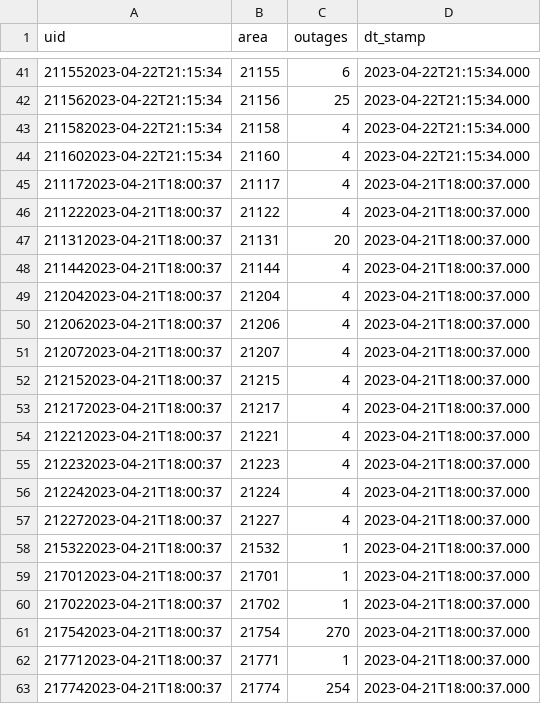
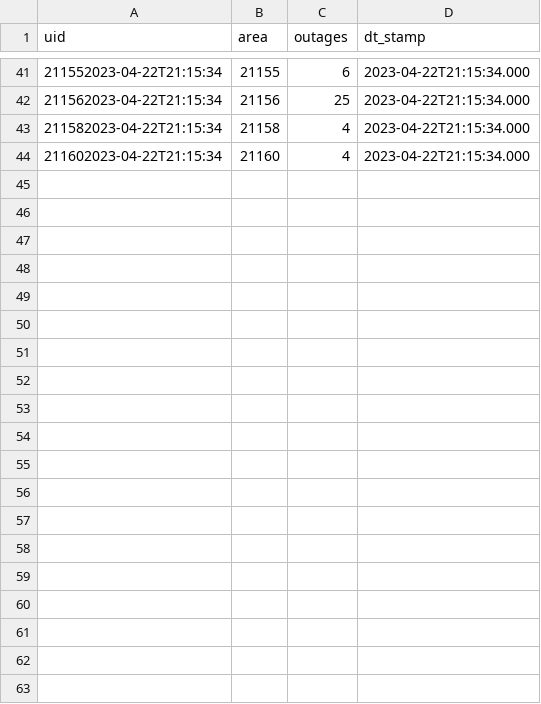
Before and after one commit to NewsAppsUMD/Poweroutage_Bot, a CSV file: data.csv, drawn as a sheet; only a part is shown, gaps mark what is left out.

```diff
--- a/data.csv
+++ b/data.csv
@@ -44,20 +44 @@ uid,area,outages,dt_stamp
 211602023-04-22T21:15:34,21160,4,2023-04-22T21:15:34.000
-211172023-04-21T18:00:37,21117,4,2023-04-21T18:00:37.000
-211222023-04-21T18:00:37,21122,4,2023-04-21T18:00:37.000
-211312023-04-21T18:00:37,21131,20,2023-04-21T18:00:37.000
-211442023-04-21T18:00:37,21144,4,2023-04-21T18:00:37.000
-212042023-04-21T18:00:37,21204,4,2023-04-21T18:00:37.000
-212062023-04-21T18:00:37,21206,4,2023-04-21T18:00:37.000
-212072023-04-21T18:00:37,21207,4,2023-04-21T18:00:37.000
-212152023-04-21T18:00:37,21215,4,2023-04-21T18:00:37.000
-212172023-04-21T18:00:37,21217,4,2023-04-21T18:00:37.000
-212212023-04-21T18:00:37,21221,4,2023-04-21T18:00:37.000
-212232023-04-21T18:00:37,21223,4,2023-04-21T18:00:37.000
-212242023-04-21T18:00:37,21224,4,2023-04-21T18:00:37.000
-212272023-04-21T18:00:37,21227,4,2023-04-21T18:00:37.000
-215322023-04-21T18:00:37,21532,1,2023-04-21T18:00:37.000
-217012023-04-21T18:00:37,21701,1,2023-04-21T18:00:37.000
-217022023-04-21T18:00:37,21702,1,2023-04-21T18:00:37.000
-217542023-04-21T18:00:37,21754,270,2023-04-21T18:00:37.000
-217712023-04-21T18:00:37,21771,1,2023-04-21T18:00:37.000
-217742023-04-21T18:00:37,21774,254,2023-04-21T18:00:37.000
```
